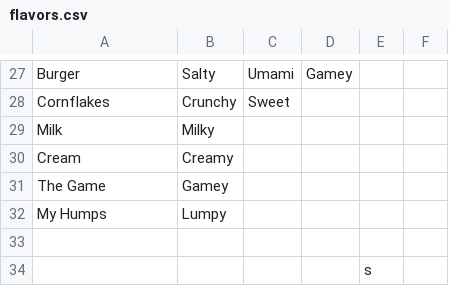
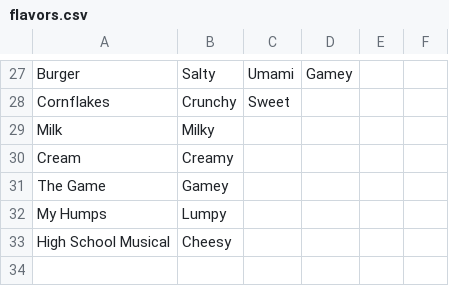
Before and after one commit to Willning/Willning.github.io, a CSV file: flavors.csv, drawn as a sheet; only a part is shown, gaps mark what is left out.

Commit message:
list updates??

```diff
--- a/flavors.csv
+++ b/flavors.csv
@@ -32,3 +32,2 @@ The Game,Gamey,,,,
 My Humps,Lumpy,,,,
-,,,,,
-,,,,s,
+High School Musical ,Cheesy,,,,
```
Also changed, not shown: 1 other file.
